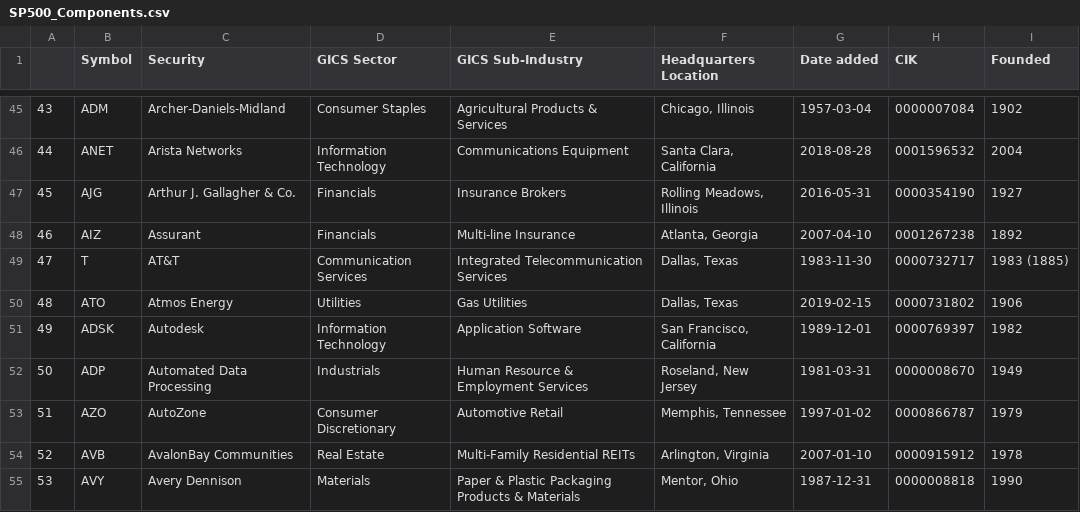
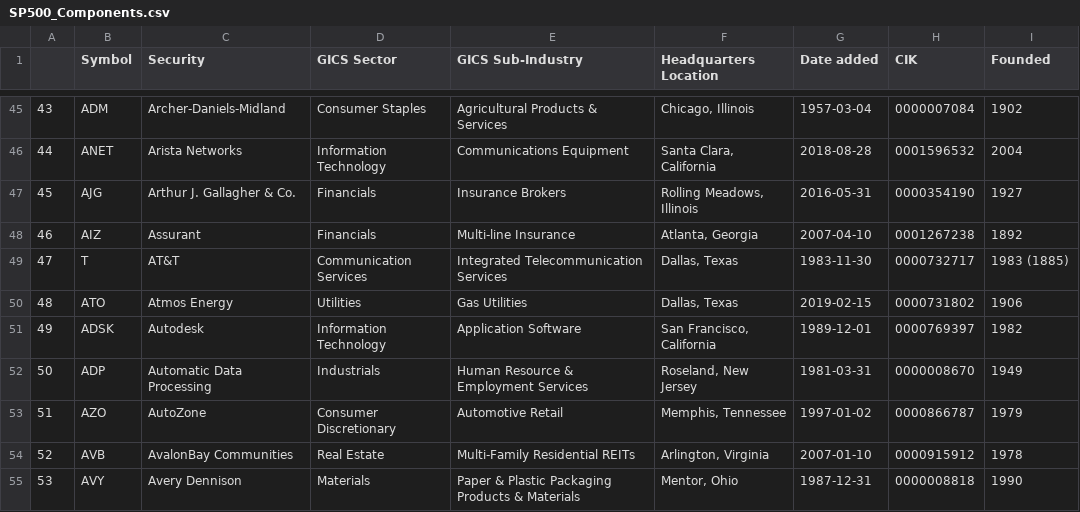
Before and after one commit to vvelicu/s-p500, a CSV file: data/SP500_Components.csv, drawn as a sheet; only a part is shown, gaps mark what is left out.

```diff
--- a/data/SP500_Components.csv
+++ b/data/SP500_Components.csv
@@ -51,3 +51,3 @@
 49,ADSK,Autodesk,Information Technology,Application Software,"San Francisco, California",1989-12-01,0000769397,1982
-50,ADP,Automated Data Processing,Industrials,Human Resource & Employment Services,"Roseland, New Jersey",1981-03-31,0000008670,1949
+50,ADP,Automatic Data Processing,Industrials,Human Resource & Employment Services,"Roseland, New Jersey",1981-03-31,0000008670,1949
 51,AZO,AutoZone,Consumer Discretionary,Automotive Retail,"Memphis, Tennessee",1997-01-02,0000866787,1979
```
